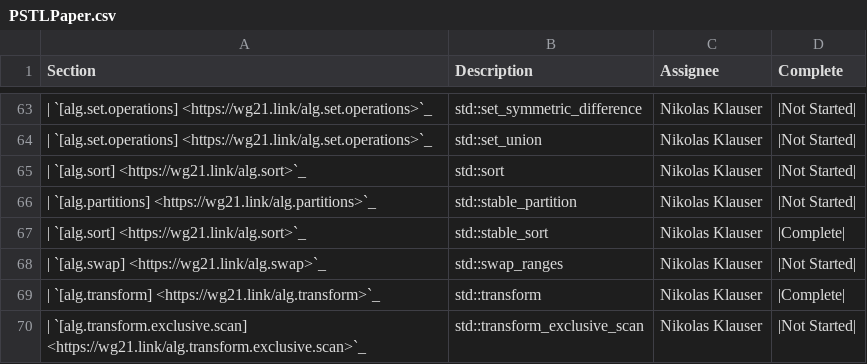
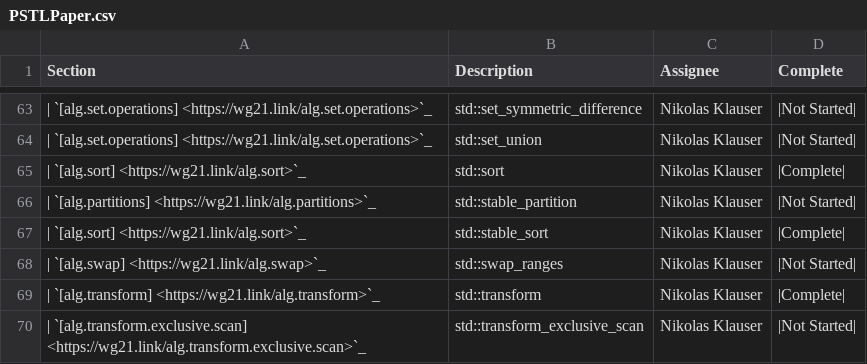
Before and after one commit to CTSRD-CHERI/libcxx, a CSV file: docs/Status/PSTLPaper.csv, drawn as a sheet; only a part is shown, gaps mark what is left out.

```diff
--- a/docs/Status/PSTLPaper.csv
+++ b/docs/Status/PSTLPaper.csv
@@ -64,3 +64,3 @@ Section,Description,Assignee,Complete
 | `[alg.set.operations] <https://wg21.link/alg.set.operations>`_,std::set_union,Nikolas Klauser,|Not Started|
-| `[alg.sort] <https://wg21.link/alg.sort>`_,std::sort,Nikolas Klauser,|Not Started|
+| `[alg.sort] <https://wg21.link/alg.sort>`_,std::sort,Nikolas Klauser,|Complete|
 | `[alg.partitions] <https://wg21.link/alg.partitions>`_,std::stable_partition,Nikolas Klauser,|Not Started|
```
Also changed, not shown: 7 other files.
